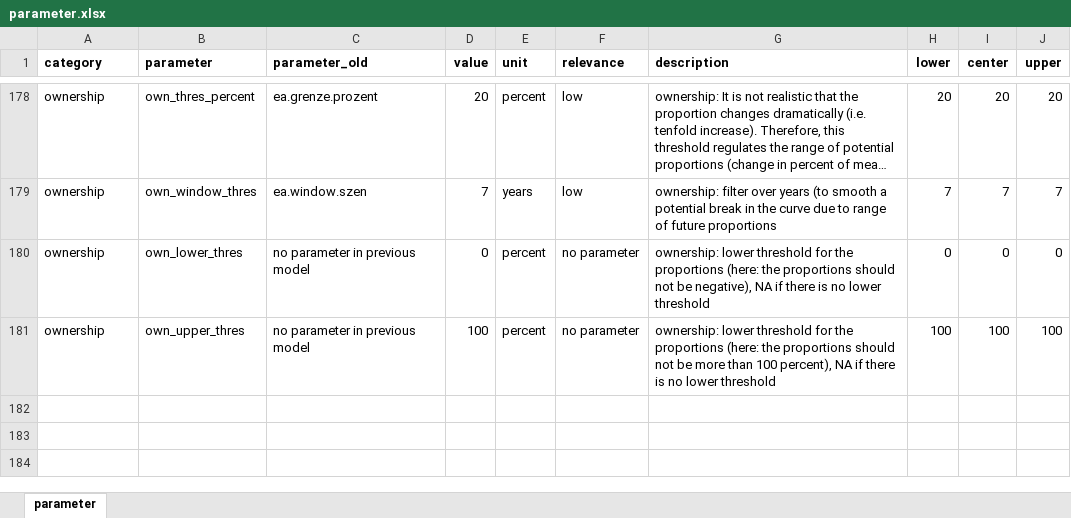
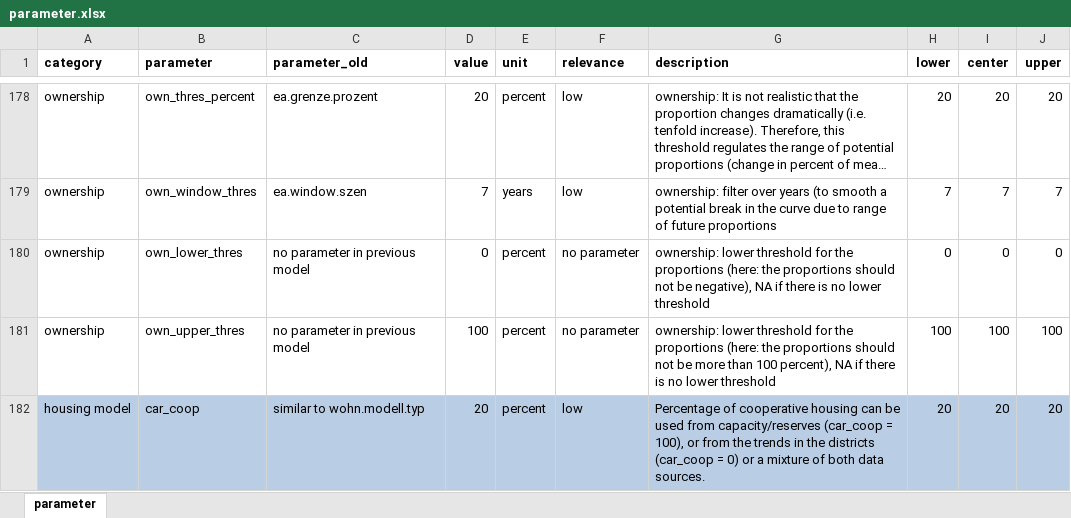
Before and after one commit to StatistikStadtZuerich/BevSzen, an Excel workbook: 2020phase2/2_Data/3_Parameter/parameter.xlsx, sheet parameter, drawn as a sheet; only a part is shown, gaps mark what is left out; long unchanged cells end in …; values as stored, in another font and other column widths than the file's, no borders; the diff names each change by its address in the sheet, - before the commit and + after, or states it on an @@ line.

Commit message:
new parameter (data source for percentage of cooperative housing)

```diff
--- a/2020phase2/2_Data/3_Parameter/parameter.xlsx (sheet parameter)
+++ b/2020phase2/2_Data/3_Parameter/parameter.xlsx (sheet parameter)
+row 182: housing model | car_coop | similar to wohn.modell.typ | 20 | percent | low | Percentage of cooperative housing can be used from capacity/reserves (car_coop = 100), or from the trends in the districts (car_coop = 0) or a mixture of both data sources. | 20 | 20 | 20
```
Also changed, not shown: 1 other file.
